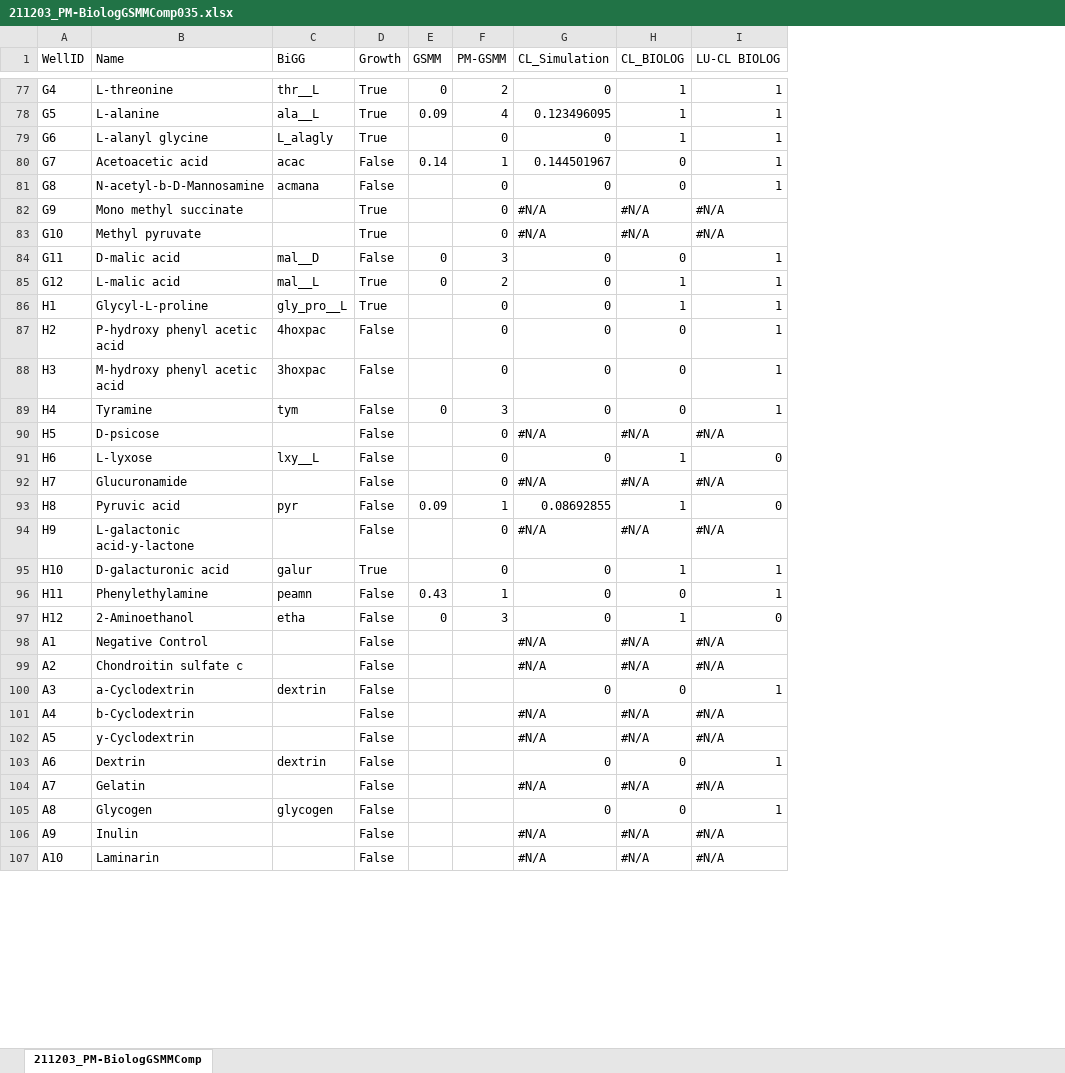
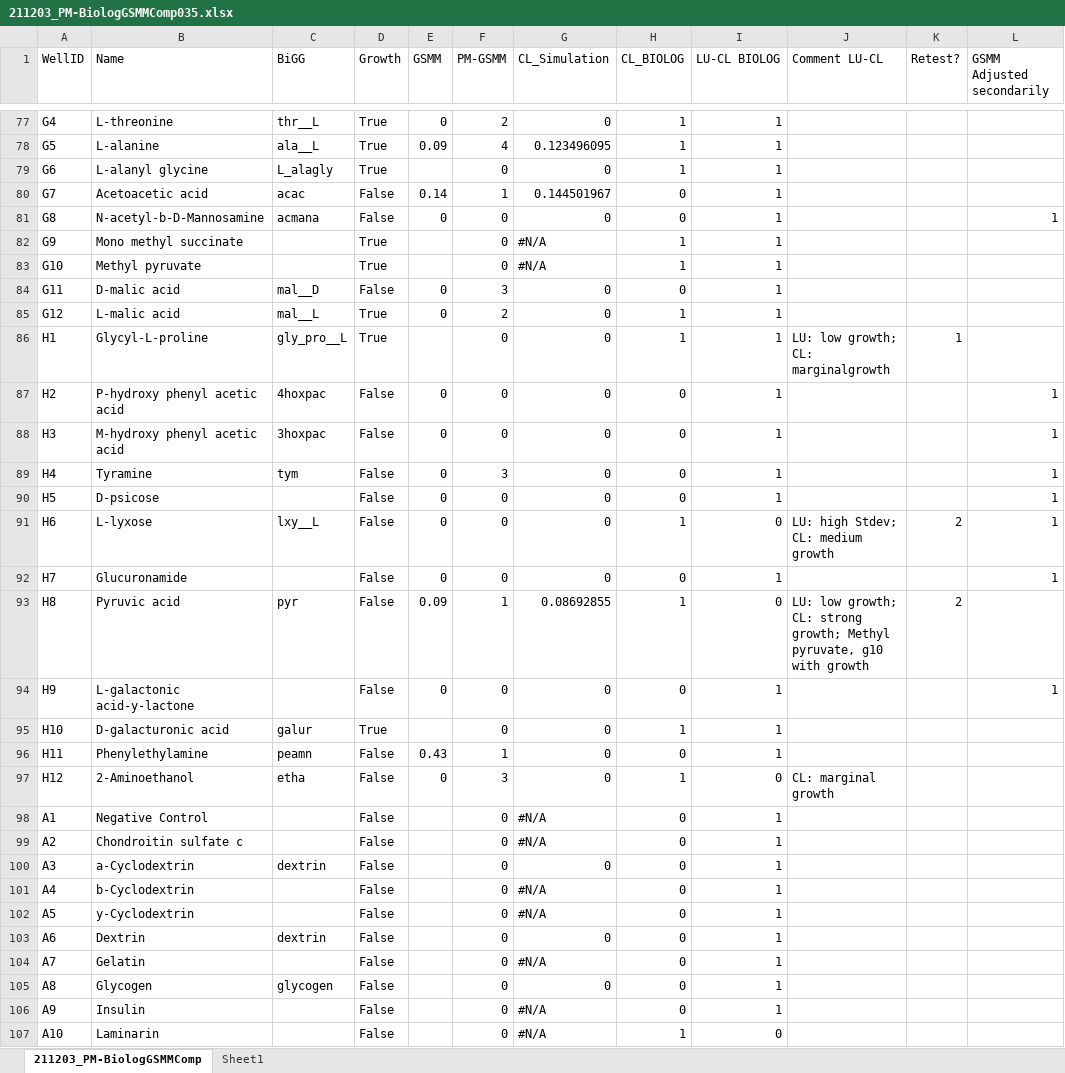
Before and after one commit to iAMB-RWTH-Aachen/Ustilago_maydis-GEM, an Excel workbook: data/BIOLOG/Biolog21/211203_PM-BiologGSMMComp035.xlsx, sheet 211203_PM-BiologGSMMComp, drawn as a sheet; only a part is shown, gaps mark what is left out; values as stored, in another font and other column widths than the file's, no cell formats; conditional formats not drawn; the diff covers the shown part only; the diff names each change by its address in the sheet, - before the commit and + after, or states it on an @@ line.

Commit message:
update PM list comparison GSMM+CL+LU

```diff
--- a/data/BIOLOG/Biolog21/211203_PM-BiologGSMMComp035.xlsx (sheet 211203_PM-BiologGSMMComp)
+++ b/data/BIOLOG/Biolog21/211203_PM-BiologGSMMComp035.xlsx (sheet 211203_PM-BiologGSMMComp)
+sheet tab: Sheet1
+column J (Comment LU-CL), rows 86-97: LU: low growth; CL: marginalgrowth |  |  |  |  | LU: high Stdev; CL: medium growth |  | LU: low growth; CL: strong growth; Methyl pyruvate, g10 with growth |  |  |  | CL: marginal growth
+column K (Retest?), rows 86-93: 1 |  |  |  |  | 2 |  | 2
+column L (GSMM Adjusted secondarily), rows 81-94: 1 |  |  |  |  |  | 1 | 1 | 1 | 1 | 1 | 1 |  | 1
-E81 (GSMM): (empty)
+E81 (GSMM): 0
-H82:H83 (CL_BIOLOG): #N/A
+H82:H83 (CL_BIOLOG): 1
-I82:I83 (LU-CL BIOLOG): #N/A
+I82:I83 (LU-CL BIOLOG): 1
-E87:E88 (GSMM): (empty)
+E87:E88 (GSMM): 0
-E90:E92 (GSMM): (empty)
+E90:E92 (GSMM): 0
-G90 (CL_Simulation): #N/A
+G90 (CL_Simulation): 0
-H90 (CL_BIOLOG): #N/A
+H90 (CL_BIOLOG): 0
-I90 (LU-CL BIOLOG): #N/A
+I90 (LU-CL BIOLOG): 1
-G92 (CL_Simulation): #N/A
+G92 (CL_Simulation): 0
-H92 (CL_BIOLOG): #N/A
+H92 (CL_BIOLOG): 0
-I92 (LU-CL BIOLOG): #N/A
+I92 (LU-CL BIOLOG): 1
-E94 (GSMM): (empty)
+E94 (GSMM): 0
-G94 (CL_Simulation): #N/A
+G94 (CL_Simulation): 0
-H94 (CL_BIOLOG): #N/A
+H94 (CL_BIOLOG): 0
-I94 (LU-CL BIOLOG): #N/A
+I94 (LU-CL BIOLOG): 1
-F98:F107 (PM-GSMM): (empty)
+F98:F107 (PM-GSMM): 0
-H98:H99 (CL_BIOLOG): #N/A
+H98:H99 (CL_BIOLOG): 0
-I98:I99 (LU-CL BIOLOG): #N/A
+I98:I99 (LU-CL BIOLOG): 1
-H101:H102 (CL_BIOLOG): #N/A
+H101:H102 (CL_BIOLOG): 0
-I101:I102 (LU-CL BIOLOG): #N/A
+I101:I102 (LU-CL BIOLOG): 1
-H104 (CL_BIOLOG): #N/A
+H104 (CL_BIOLOG): 0
-I104 (LU-CL BIOLOG): #N/A
+I104 (LU-CL BIOLOG): 1
-B106 (Name): Inulin
+B106 (Name): Insulin
-H106 (CL_BIOLOG): #N/A
+H106 (CL_BIOLOG): 0
-I106 (LU-CL BIOLOG): #N/A
+I106 (LU-CL BIOLOG): 1
-H107 (CL_BIOLOG): #N/A
+H107 (CL_BIOLOG): 1
-I107 (LU-CL BIOLOG): #N/A
+I107 (LU-CL BIOLOG): 0
```
Also changed, not shown: 241 edited cells elsewhere in this sheet, cell formats.
